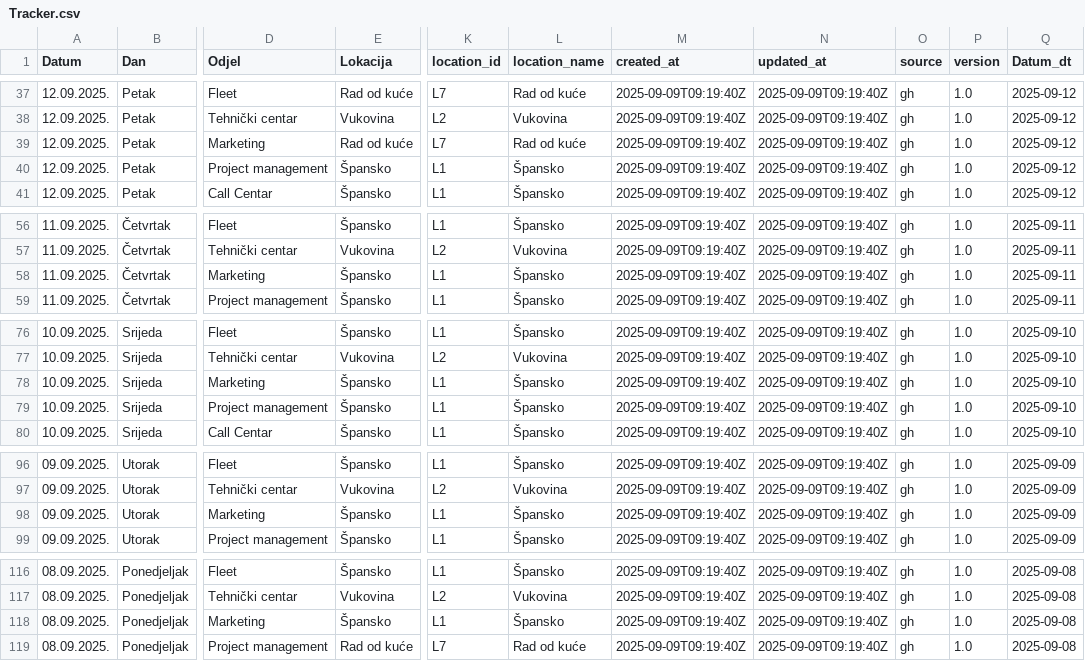
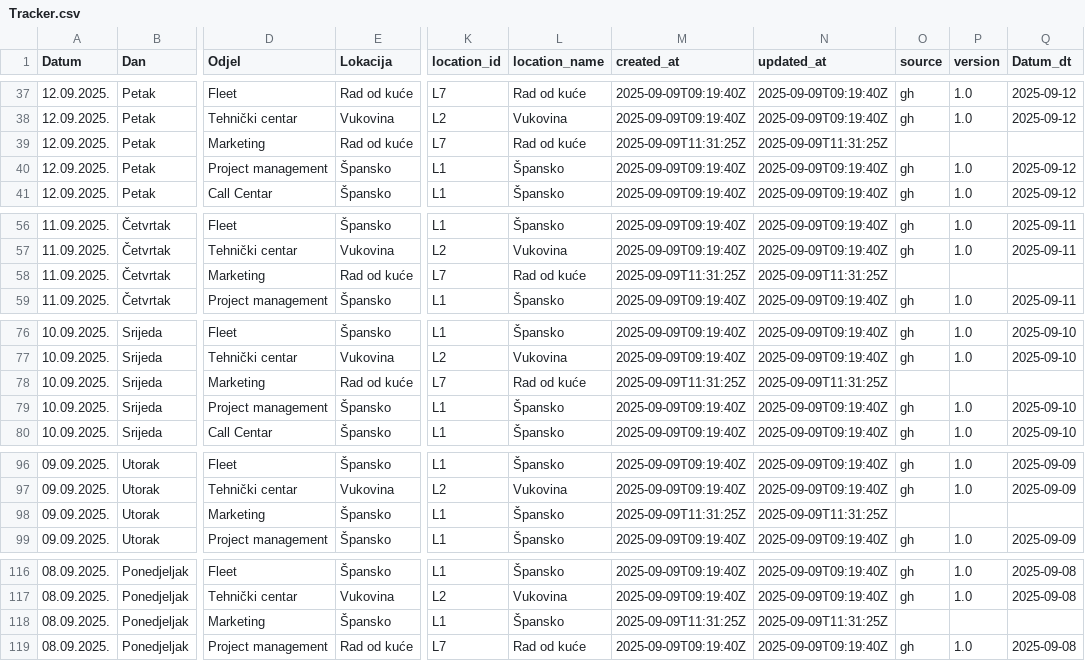
Before and after one commit to vcorak86/location-tracking-HR-sales, a CSV file: data/Tracker.csv, drawn as a sheet; only a part is shown, gaps mark what is left out; the diff names each change by its address in the sheet, - before the commit and + after, or states it on an @@ line.

Commit message:
Update Tracker.csv (DESC, last-wins, canonical + location_id/name) from Streamlit

```diff
--- a/data/Tracker.csv
+++ b/data/Tracker.csv
-M39 (created_at): 2025-09-09T09:19:40Z
+M39 (created_at): 2025-09-09T11:31:25Z
-N39 (updated_at): 2025-09-09T09:19:40Z
+N39 (updated_at): 2025-09-09T11:31:25Z
-O39 (source): gh
+O39 (source): (empty)
-P39 (version): 1.0
+P39 (version): (empty)
-Q39 (Datum_dt): 2025-09-12
+Q39 (Datum_dt): (empty)
-E58 (Lokacija): Špansko
+E58 (Lokacija): Rad od kuće
-K58 (location_id): L1
+K58 (location_id): L7
-L58 (location_name): Špansko
+L58 (location_name): Rad od kuće
-M58 (created_at): 2025-09-09T09:19:40Z
+M58 (created_at): 2025-09-09T11:31:25Z
-N58 (updated_at): 2025-09-09T09:19:40Z
+N58 (updated_at): 2025-09-09T11:31:25Z
-O58 (source): gh
+O58 (source): (empty)
-P58 (version): 1.0
+P58 (version): (empty)
-Q58 (Datum_dt): 2025-09-11
+Q58 (Datum_dt): (empty)
-E78 (Lokacija): Špansko
+E78 (Lokacija): Rad od kuće
-K78 (location_id): L1
+K78 (location_id): L7
-L78 (location_name): Špansko
+L78 (location_name): Rad od kuće
-M78 (created_at): 2025-09-09T09:19:40Z
+M78 (created_at): 2025-09-09T11:31:25Z
-N78 (updated_at): 2025-09-09T09:19:40Z
+N78 (updated_at): 2025-09-09T11:31:25Z
-O78 (source): gh
+O78 (source): (empty)
-P78 (version): 1.0
+P78 (version): (empty)
-Q78 (Datum_dt): 2025-09-10
+Q78 (Datum_dt): (empty)
-M98 (created_at): 2025-09-09T09:19:40Z
+M98 (created_at): 2025-09-09T11:31:25Z
-N98 (updated_at): 2025-09-09T09:19:40Z
+N98 (updated_at): 2025-09-09T11:31:25Z
-O98 (source): gh
+O98 (source): (empty)
-P98 (version): 1.0
+P98 (version): (empty)
-Q98 (Datum_dt): 2025-09-09
+Q98 (Datum_dt): (empty)
-M118 (created_at): 2025-09-09T09:19:40Z
+M118 (created_at): 2025-09-09T11:31:25Z
-N118 (updated_at): 2025-09-09T09:19:40Z
+N118 (updated_at): 2025-09-09T11:31:25Z
-O118 (source): gh
+O118 (source): (empty)
-P118 (version): 1.0
+P118 (version): (empty)
-Q118 (Datum_dt): 2025-09-08
+Q118 (Datum_dt): (empty)
```
